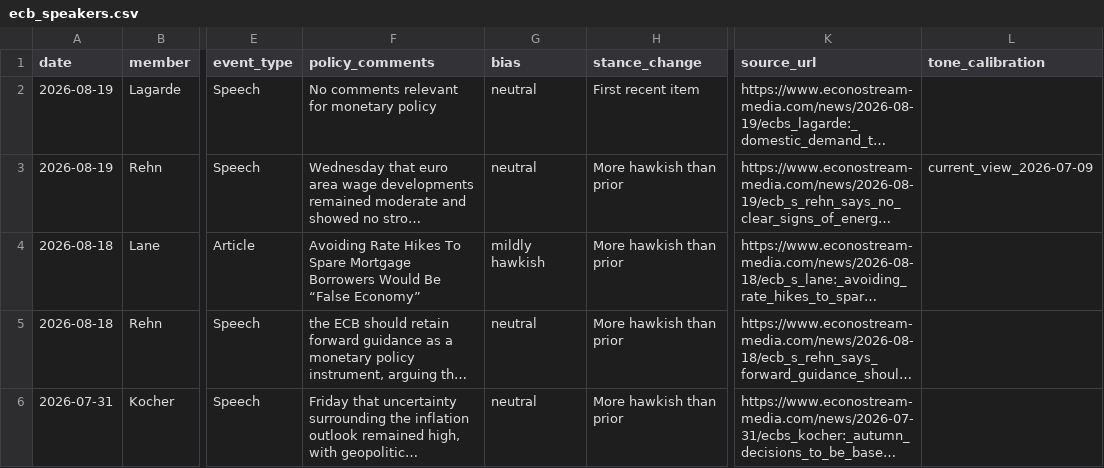
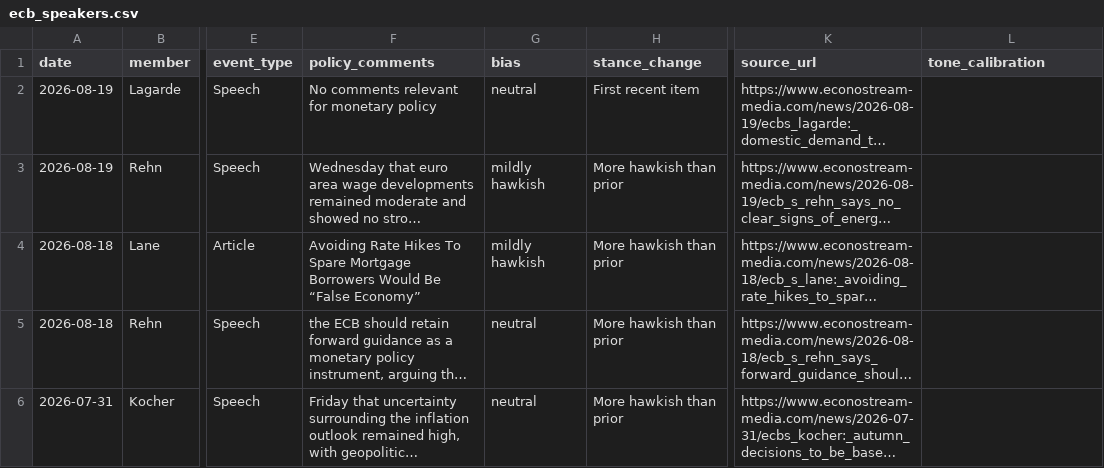
Before and after one commit to aliceodrumond/EuropeMonitor, a CSV file: data/processed/ecb_speakers.csv, drawn as a sheet; only a part is shown, gaps mark what is left out; long unchanged cells end in …; the diff names each change by its address in the sheet, - before the commit and + after, or states it on an @@ line.

Commit message:
Update ECB speakers 2026-08-20 04:00

```diff
--- a/data/processed/ecb_speakers.csv
+++ b/data/processed/ecb_speakers.csv
-G3 (bias): neutral
+G3 (bias): mildly hawkish
-L3 (tone_calibration): current_view_2026-07-09
+L3 (tone_calibration): (empty)
```
Also changed, not shown: 1 other file.
